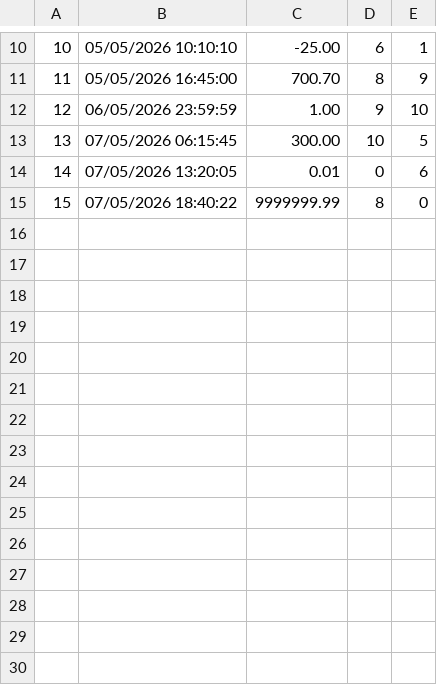
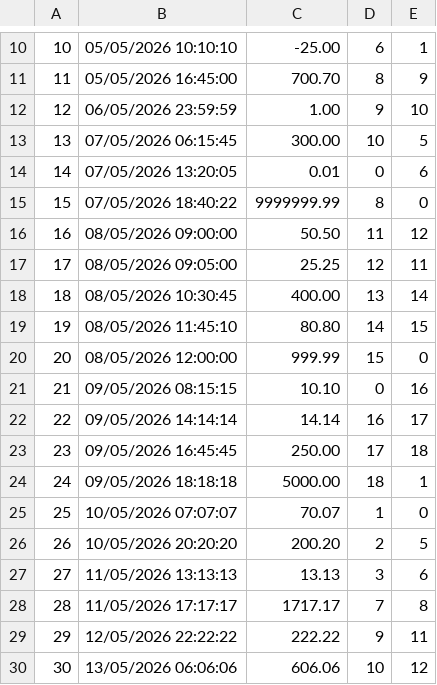
Before and after one commit to Thunderfenril/formationCSharp, a CSV file: Banque/Files/transactionIA.csv, drawn as a sheet; only a part is shown, gaps mark what is left out; the diff names each change by its address in the sheet, - before the commit and + after, or states it on an @@ line.

```diff
--- a/Banque/Files/transactionIA.csv
+++ b/Banque/Files/transactionIA.csv
+row 16: 16 | 08/05/2026 09:00:00 | 50.50 | 11 | 12
+row 17: 17 | 08/05/2026 09:05:00 | 25.25 | 12 | 11
+row 18: 18 | 08/05/2026 10:30:45 | 400.00 | 13 | 14
+row 19: 19 | 08/05/2026 11:45:10 | 80.80 | 14 | 15
+row 20: 20 | 08/05/2026 12:00:00 | 999.99 | 15 | 0
+row 21: 21 | 09/05/2026 08:15:15 | 10.10 | 0 | 16
+row 22: 22 | 09/05/2026 14:14:14 | 14.14 | 16 | 17
+row 23: 23 | 09/05/2026 16:45:45 | 250.00 | 17 | 18
+row 24: 24 | 09/05/2026 18:18:18 | 5000.00 | 18 | 1
+row 25: 25 | 10/05/2026 07:07:07 | 70.07 | 1 | 0
+row 26: 26 | 10/05/2026 20:20:20 | 200.20 | 2 | 5
+row 27: 27 | 11/05/2026 13:13:13 | 13.13 | 3 | 6
+row 28: 28 | 11/05/2026 17:17:17 | 1717.17 | 7 | 8
+row 29: 29 | 12/05/2026 22:22:22 | 222.22 | 9 | 11
+row 30: 30 | 13/05/2026 06:06:06 | 606.06 | 10 | 12
```
Also changed, not shown: Banque/Files/carteIA.csv, Banque/Files/compteIA.csv, 4 other files.
